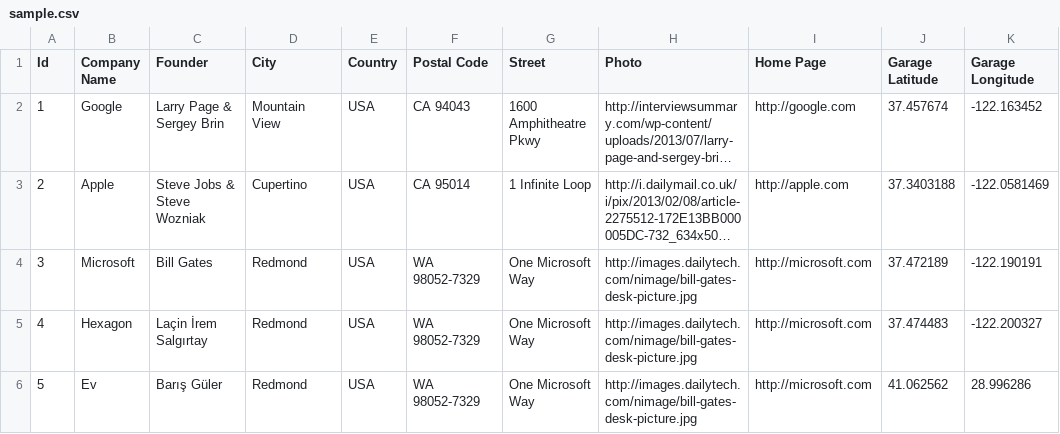
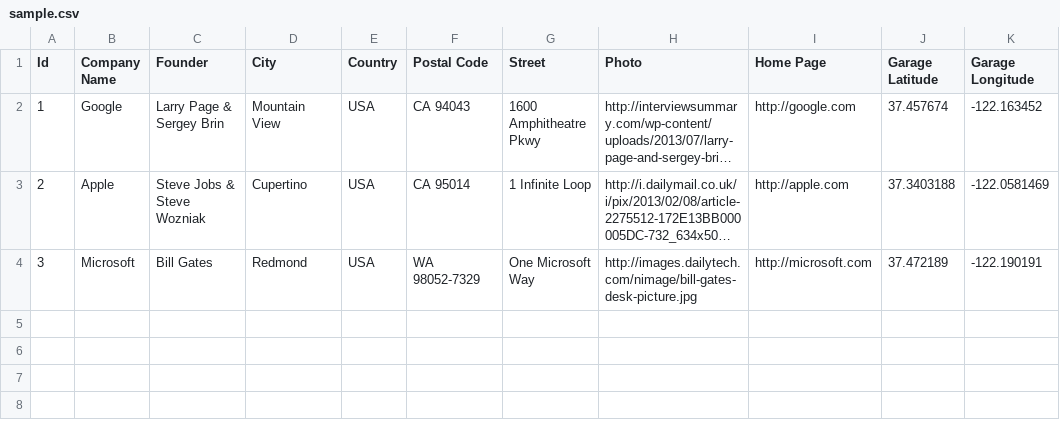
Before and after one commit to hwclass/bobs-quest, a CSV file: data/sample.csv, drawn as a sheet; long unchanged cells end in ….

```diff
--- a/data/sample.csv
+++ b/data/sample.csv
@@ -4,3 +4 @@ Id,Company Name,Founder,City,Country,Postal Code, Street,Photo,Home Page,Garage
 3,Microsoft,Bill Gates,Redmond,USA,WA 98052-7329,One Microsoft Way,http://images.dailytech.com/nimage/bill-gates-desk-picture.jpg,http://microsoft.com,37.472189,-122.190191
-4,Hexagon,Laçin İrem Salgırtay,Redmond,USA,WA 98052-7329,One Microsoft Way,http://images.dailytech.com/nimage/bill-gates-desk-picture.jpg,http://microsoft.com,37.474483,-122.200327
-5,Ev,Barış Güler,Redmond,USA,WA 98052-7329,One Microsoft Way,http://images.dailytech.com/nimage/bill-gates-desk-picture.jpg,http://microsoft.com,41.062562,28.996286
```
Also changed, not shown: 12 other files.
